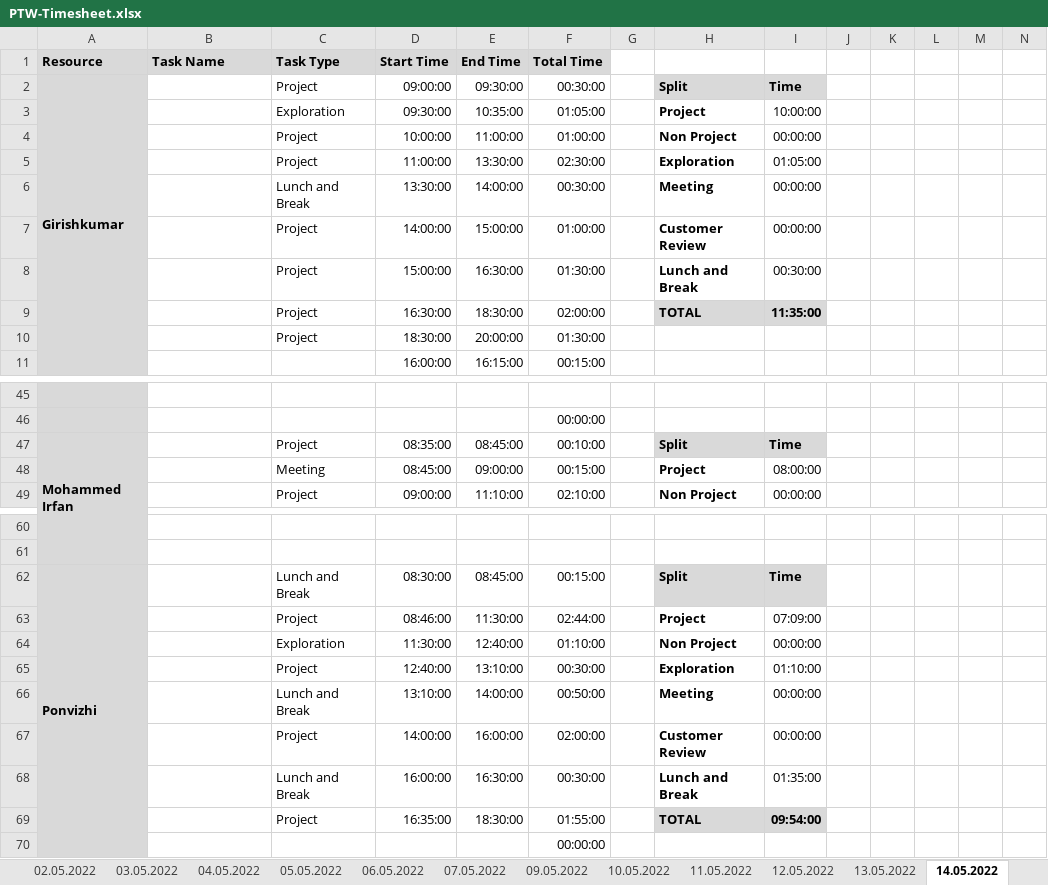
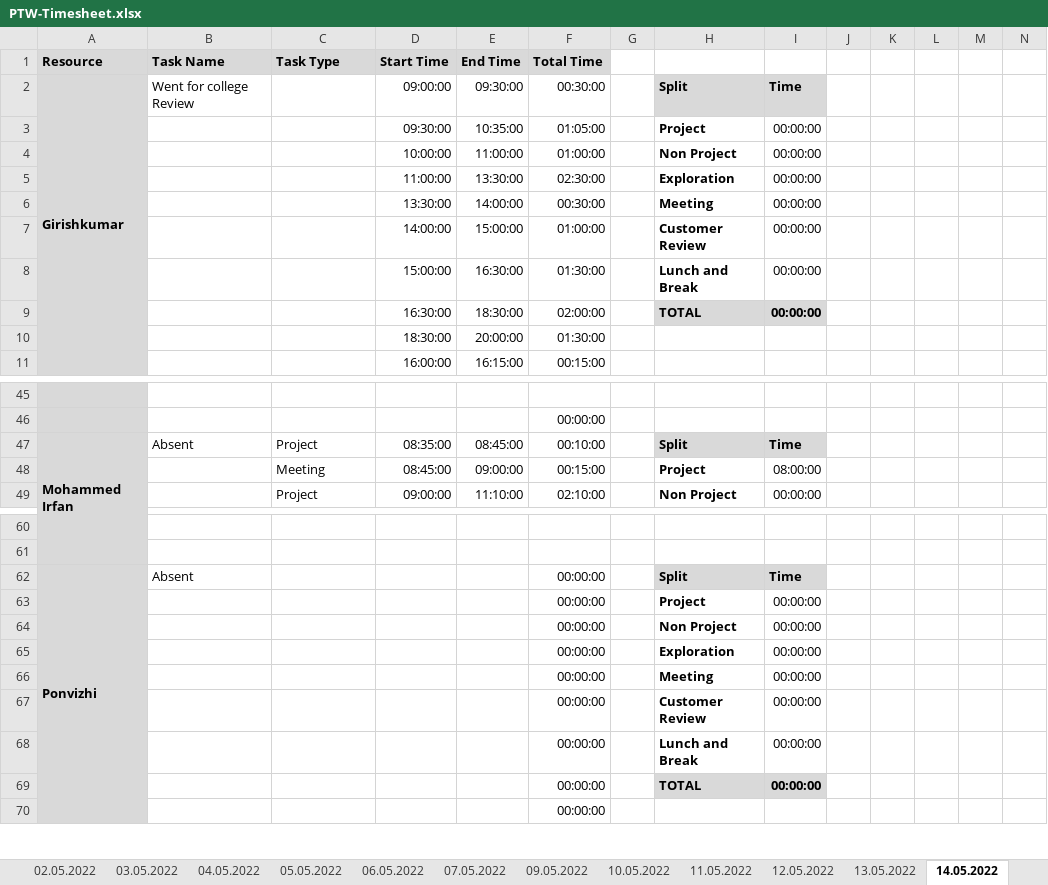
Before and after one commit to arvi9/ASPNet-WebAPI-Anngular-Project, an Excel workbook: Aurora/Process/PTW-Timesheet.xlsx, sheet 14.05.2022, drawn as a sheet; only a part is shown, gaps mark what is left out; values as stored, in another font and other column widths than the file's, no borders; conditional formats not drawn; removed rows and columns are numbered as before the commit, all else as after; rows hold the shown columns only; the diff covers the shown part only; the diff names each change by its address in the sheet, - before the commit and + after, or states it on an @@ line.

```diff
--- a/Aurora/Process/PTW-Timesheet.xlsx (sheet 14.05.2022)
+++ b/Aurora/Process/PTW-Timesheet.xlsx (sheet 14.05.2022)
-B2 (Task Name): (empty)
+B2 (Task Name): Went for college Review
-C2 (Task Type): Project
+C2 (Task Type): (empty)
-C3 (Task Type): Exploration
+C3 (Task Type): (empty)
-I3: 10:00:00
+I3: 00:00:00
-C4:C5 (Task Type): Project
+C4:C5 (Task Type): (empty)
-I5: 01:05:00
+I5: 00:00:00
-C6 (Task Type): Lunch and Break
+C6 (Task Type): (empty)
-C7:C10 (Task Type): Project
+C7:C10 (Task Type): (empty)
-I8: 00:30:00
+I8: 00:00:00
-I9: 11:35:00
+I9: 00:00:00
-B47 (Task Name): (empty)
+B47 (Task Name): Absent
-B62 (Task Name): (empty)
+B62 (Task Name): Absent
-C62 (Task Type): Lunch and Break
+C62 (Task Type): (empty)
-D62 (Start Time): 08:30:00
+D62 (Start Time): (empty)
-E62 (End Time): 08:45:00
+E62 (End Time): (empty)
-F62 (Total Time): 00:15:00
+F62 (Total Time): 00:00:00
-row 63:  |  | Project | 08:46:00 | 11:30:00 | 02:44:00 |  | Project | 07:09:00
-row 64:  |  | Exploration | 11:30:00 | 12:40:00 | 01:10:00 |  | Non Project | 00:00:00
-row 65:  |  | Project | 12:40:00 | 13:10:00 | 00:30:00 |  | Exploration | 01:10:00
-row 66:  |  | Lunch and Break | 13:10:00 | 14:00:00 | 00:50:00 |  | Meeting | 00:00:00
-row 67:  |  | Project | 14:00:00 | 16:00:00 | 02:00:00 |  | Customer Review | 00:00:00
-row 68:  |  | Lunch and Break | 16:00:00 | 16:30:00 | 00:30:00 |  | Lunch and Break | 01:35:00
-row 69:  |  | Project | 16:35:00 | 18:30:00 | 01:55:00 |  | TOTAL | 09:54:00
+row 63:  |  |  |  |  | 00:00:00 |  | Project | 00:00:00
+row 64:  |  |  |  |  | 00:00:00 |  | Non Project | 00:00:00
+row 65:  |  |  |  |  | 00:00:00 |  | Exploration | 00:00:00
+row 66:  |  |  |  |  | 00:00:00 |  | Meeting | 00:00:00
+row 67:  |  |  |  |  | 00:00:00 |  | Customer Review | 00:00:00
+row 68:  |  |  |  |  | 00:00:00 |  | Lunch and Break | 00:00:00
+row 69:  |  |  |  |  | 00:00:00 |  | TOTAL | 00:00:00
```
Also changed, not shown: 4 added rows, 4 removed rows and 83 edited cells elsewhere in this sheet, sheet 13.05.2022, sheet 16.05.2022, sheet 12.05.2022, sheet 17.05.2022, other sheet tabs, formulas that keep their value.
